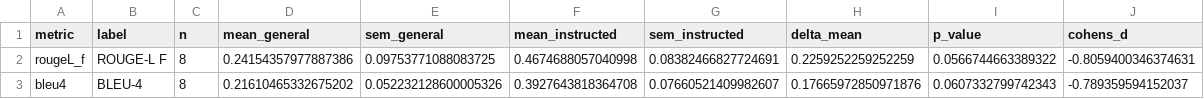
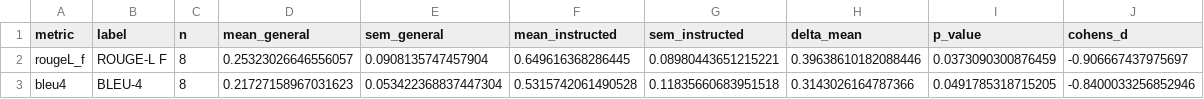
Before and after one commit to Brainism/LLM-Prompt, a CSV file: results/quantitative/compare_summary.csv, drawn as a sheet.

Commit message:
results: update after ROUGE recalculation (stats/figures/tile)

```diff
--- a/results/quantitative/compare_summary.csv
+++ b/results/quantitative/compare_summary.csv
@@ -1,3 +1,3 @@
 metric,label,n,mean_general,sem_general,mean_instructed,sem_instructed,delta_mean,p_value,cohens_d
-rougeL_f,ROUGE-L F,8,0.24154357977887386,0.09753771088083725,0.4674688057040998,0.08382466827724691,0.2259252259252259,0.0566744663389322,-0.8059400346374631
-bleu4,BLEU-4,8,0.21610465332675202,0.052232128600005326,0.3927643818364708,0.07660521409982607,0.17665972850971876,0.0607332799742343,-0.789359594152037
+rougeL_f,ROUGE-L F,8,0.25323026646556057,0.0908135747457904,0.649616368286445,0.08980443651215221,0.39638610182088446,0.0373090300876459,-0.906667437975697
+bleu4,BLEU-4,8,0.21727158967031623,0.053422368837447304,0.5315742061490528,0.11835660683951518,0.3143026164787366,0.0491785318715205,-0.8400033256852946
```
Also changed, not shown: 9 other files.
